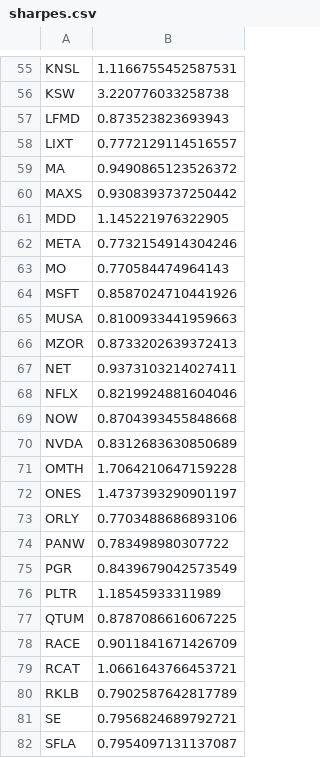
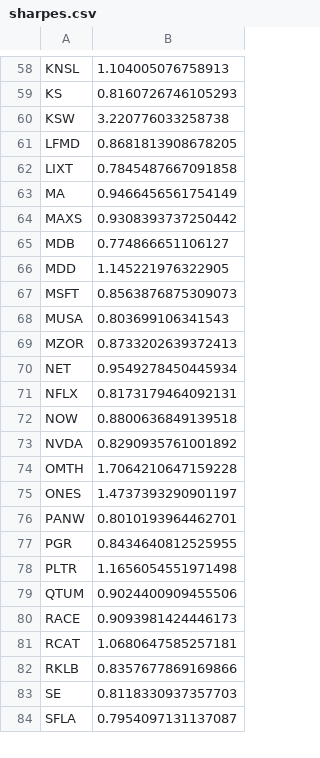
Before and after one commit to damiansp/marketModeling, a CSV file: daily/data/sharpes.csv, drawn as a sheet; only a part is shown, gaps mark what is left out; removed rows and columns are numbered as before the commit, all else as after; the diff covers the shown part only; the diff names each change by its address in the sheet, - before the commit and + after, or states it on an @@ line.

```diff
--- a/daily/data/sharpes.csv
+++ b/daily/data/sharpes.csv
-B58: 1.1166755452587531
+B58: 1.104005076758913
+row 59: KS | 0.8160726746105293
-B61: 0.873523823693943
+B61: 0.8681813908678205
-B62: 0.7772129114516557
+B62: 0.7845487667091858
-B63: 0.9490865123526372
+B63: 0.9466456561754149
+row 65: MDB | 0.774866651106127
-row 62: META | 0.7732154914304246
-row 63: MO | 0.770584474964143
-B67: 0.8587024710441926
+B67: 0.8563876875309073
-B68: 0.8100933441959663
+B68: 0.803699106341543
-B70: 0.9373103214027411
+B70: 0.9549278450445934
-B71: 0.8219924881604046
+B71: 0.8173179464092131
-B72: 0.8704393455848668
+B72: 0.8800636849139518
-B73: 0.8312683630850689
+B73: 0.8290935761001892
-row 73: ORLY | 0.7703488686893106
-B76: 0.783498980307722
+B76: 0.8010193964462701
-B77: 0.8439679042573549
+B77: 0.8434640812525955
-B78: 1.18545933311989
+B78: 1.1656054551971498
-B79: 0.8787086616067225
+B79: 0.9024400909455506
-B80: 0.9011841671426709
+B80: 0.9093981424446173
-B81: 1.0661643766453721
+B81: 1.0680647585257181
-B82: 0.7902587642817789
+B82: 0.8357677869169866
-B83: 0.7956824689792721
+B83: 0.8118330937357703
```
Also changed, not shown: 5 added rows, 4 removed rows and 33 edited cells elsewhere in this file, daily/data/stock_metrics.csv, 22 other files.
